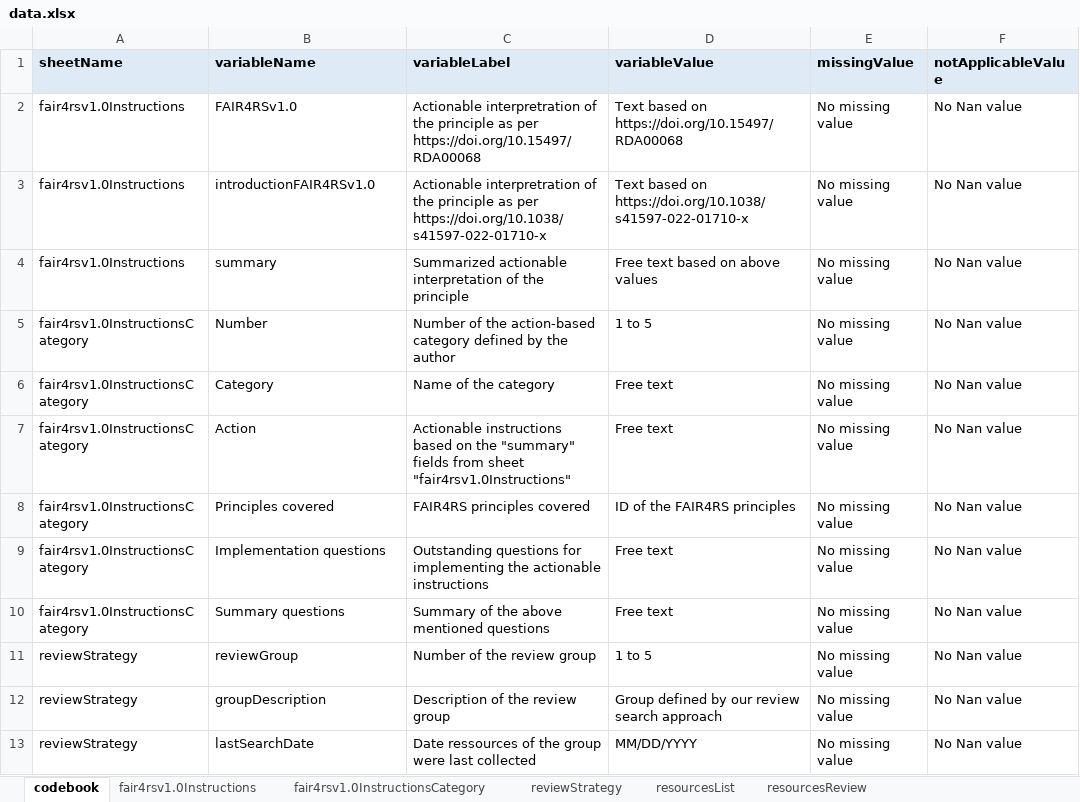
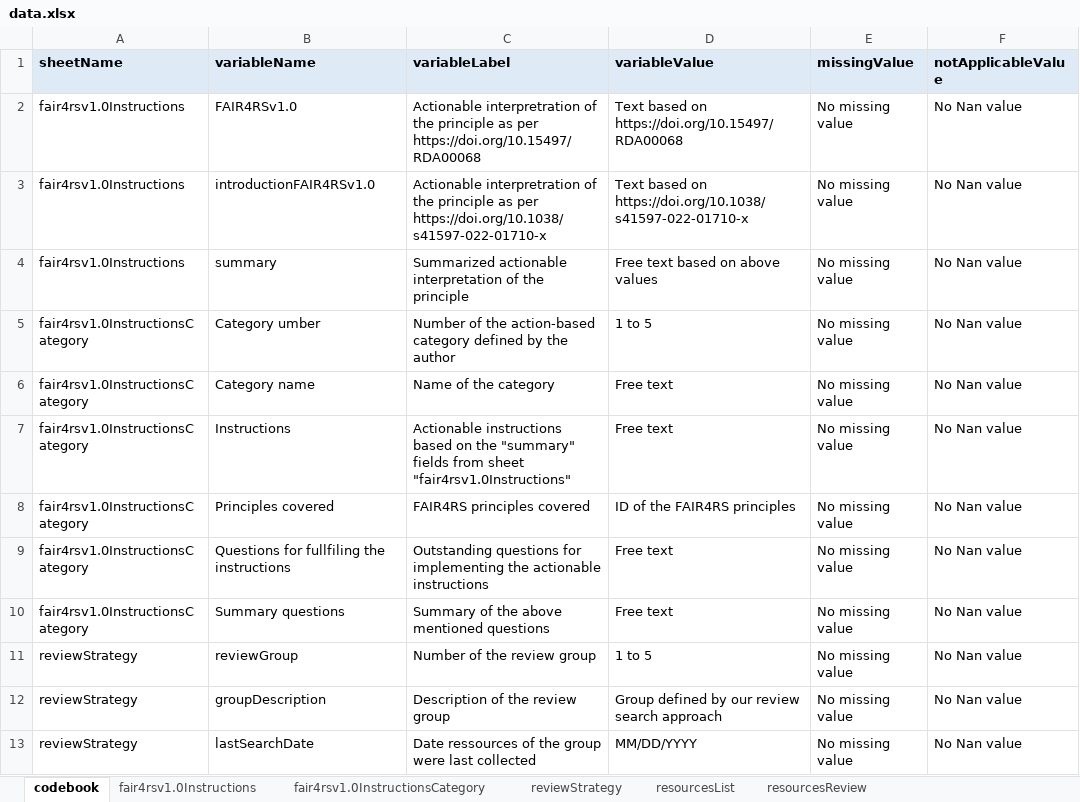
Before and after one commit to FAIR-BioRS/Data, an Excel workbook: primary/data.xlsx, sheet codebook, drawn as a sheet; only a part is shown; values as stored, in another font and other column widths than the file's, no borders; the diff names each change by its address in the sheet, - before the commit and + after, or states it on an @@ line.

```diff
--- a/primary/data.xlsx (sheet codebook)
+++ b/primary/data.xlsx (sheet codebook)
-B5 (variableName): Number
+B5 (variableName): Category umber
-B6 (variableName): Category
+B6 (variableName): Category name
-B7 (variableName): Action
+B7 (variableName): Instructions
-B9 (variableName): Implementation questions
+B9 (variableName): Questions for fullfiling the instructions
```
Also changed, not shown: sheet fair4rsv1.0InstructionsCategory, sheet resourcesReview, sheet resourcesReviewKeywords, 1 other file.
